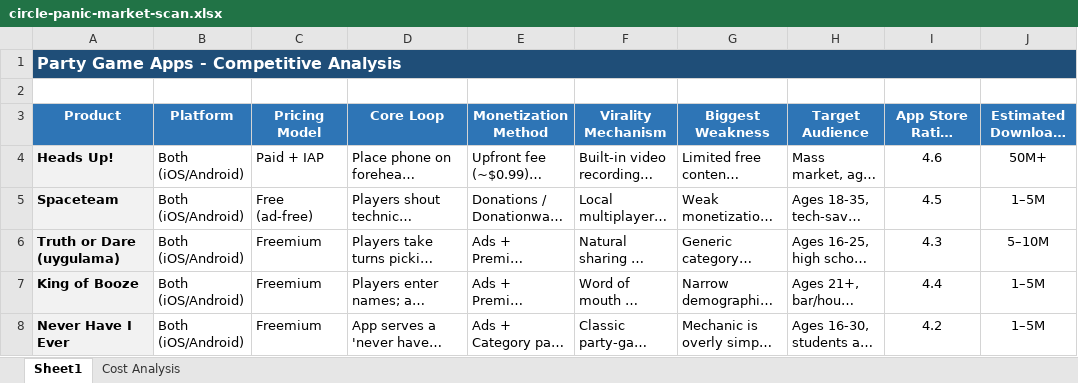
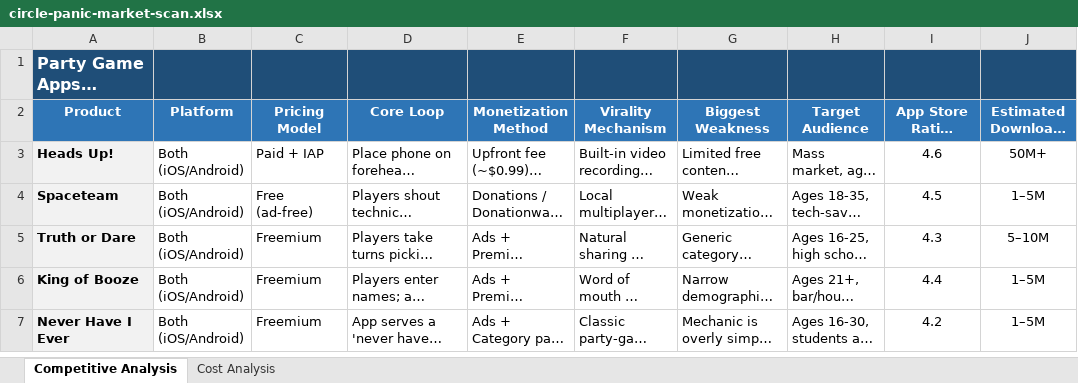
Before and after one commit to erenhasankasap/personal_website, an Excel workbook: public/circle-panic-market-scan.xlsx, sheet Competitive Analysis, drawn as a sheet; only a part is shown; long unchanged cells end in …; values as stored, in another font and other column widths than the file's, no borders; removed rows and columns are numbered as before the commit, all else as after; the diff names each change by its address in the sheet, - before the commit and + after, or states it on an @@ line.

```diff
--- a/public/circle-panic-market-scan.xlsx (sheet Competitive Analysis)
+++ b/public/circle-panic-market-scan.xlsx (sheet Competitive Analysis)
-sheet tab: Sheet1
+sheet tab: Competitive Analysis
-A1:J1 merged
-row 2: (empty)
-A5 (Product): Truth or Dare (uygulama)
+A5 (Product): Truth or Dare
```
Also changed, not shown: sheet Cost Analysis, formulas that keep their value, 18 other files.
